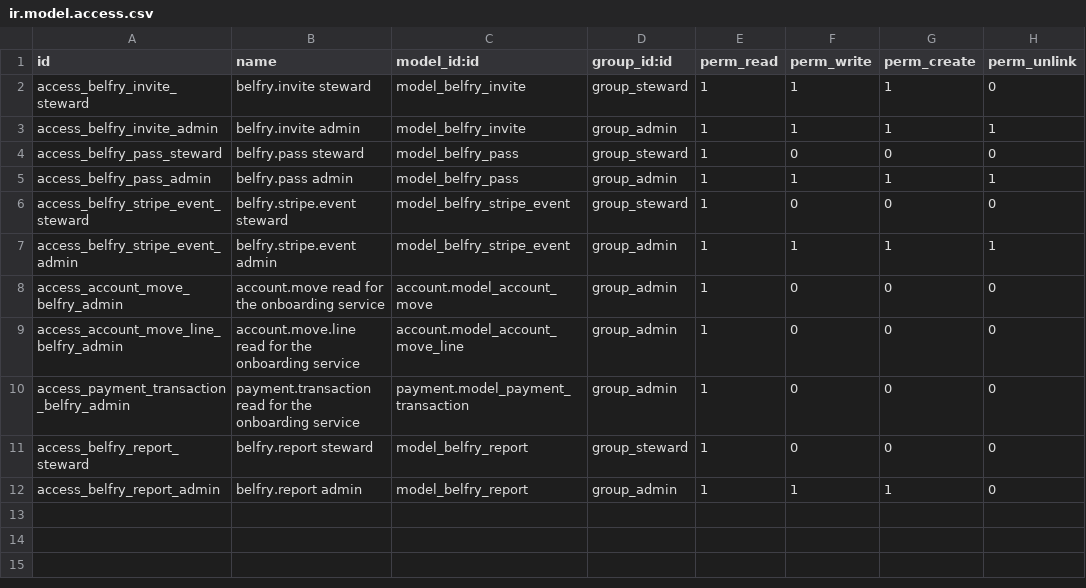
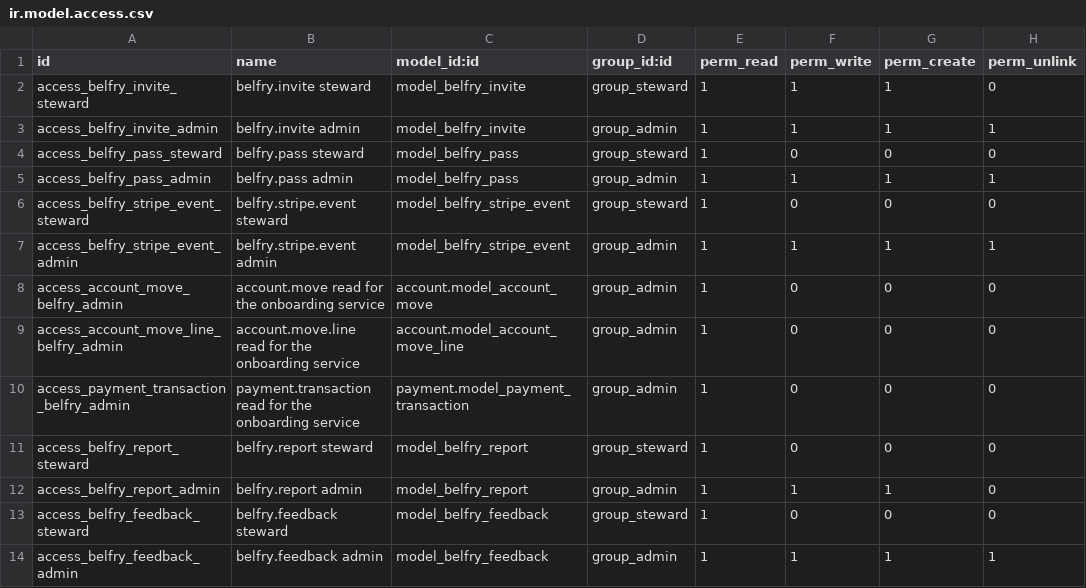
Before and after one commit to commonshub/collective-belfry, a CSV file: odoo/addons/belfry_pass/security/ir.model.access.csv, drawn as a sheet; the diff names each change by its address in the sheet, - before the commit and + after, or states it on an @@ line.

```diff
--- a/odoo/addons/belfry_pass/security/ir.model.access.csv
+++ b/odoo/addons/belfry_pass/security/ir.model.access.csv
+row 13: access_belfry_feedback_steward | belfry.feedback steward | model_belfry_feedback | group_steward | 1 | 0 | 0 | 0
+row 14: access_belfry_feedback_admin | belfry.feedback admin | model_belfry_feedback | group_admin | 1 | 1 | 1 | 1
```
Also changed, not shown: 32 other files.
